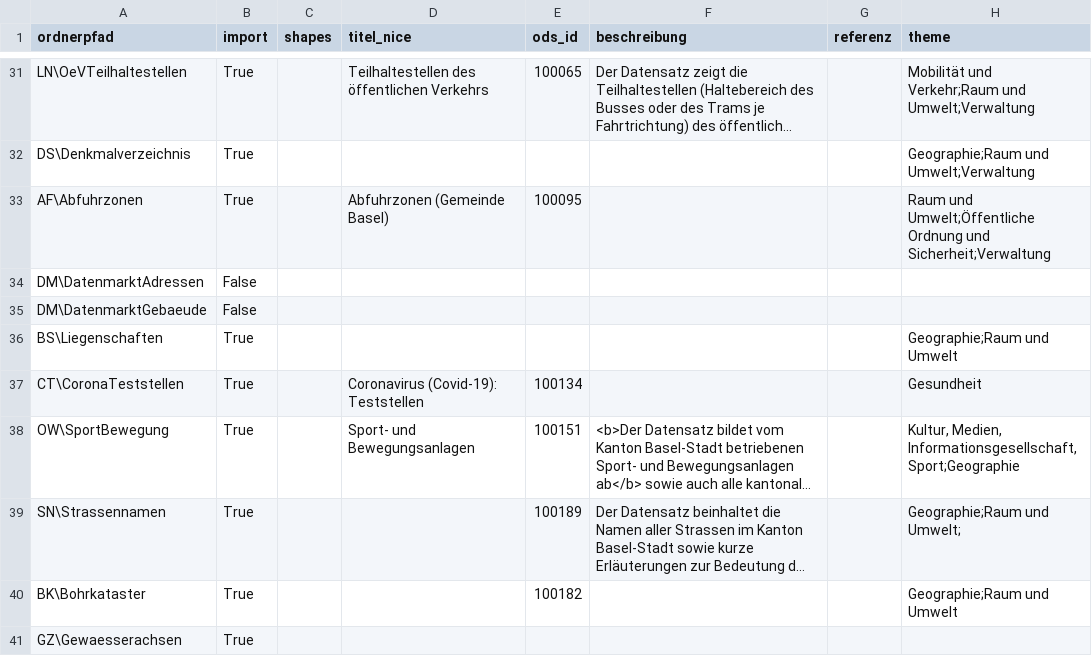
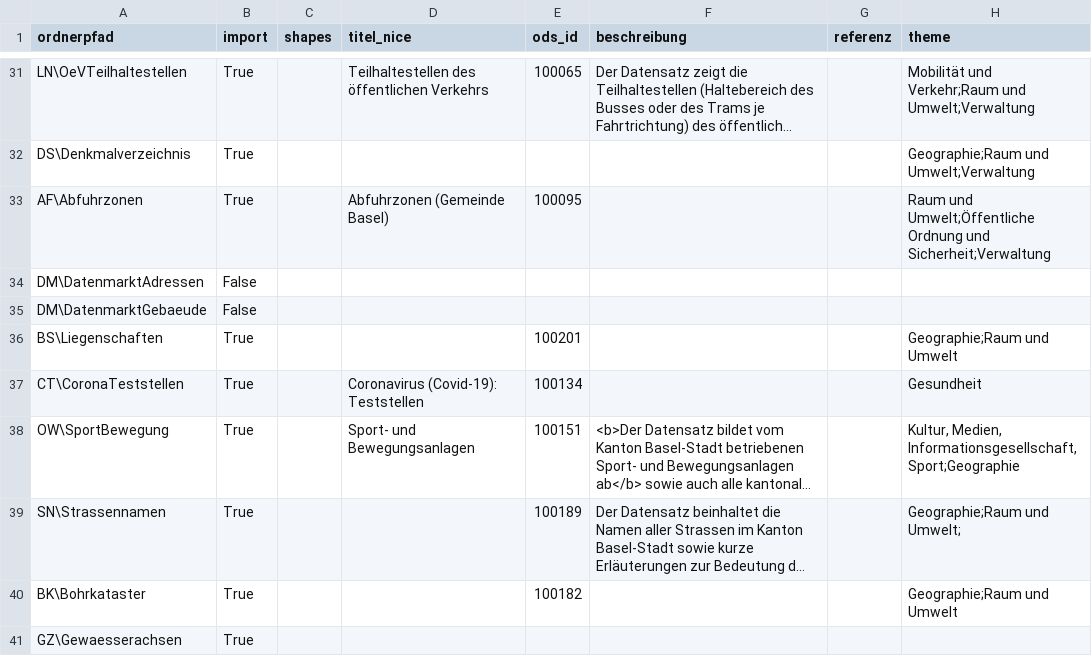
Before and after one commit to opendatabs/data-processing, a CSV file: gva_geodatenshop/Metadata.csv, drawn as a sheet; only a part is shown, gaps mark what is left out; long unchanged cells end in …; the diff names each change by its address in the sheet, - before the commit and + after, or states it on an @@ line.

Commit message:
Add ID for Liegenschaften

```diff
--- a/gva_geodatenshop/Metadata.csv
+++ b/gva_geodatenshop/Metadata.csv
-E36 (ods_id): (empty)
+E36 (ods_id): 100201
```
